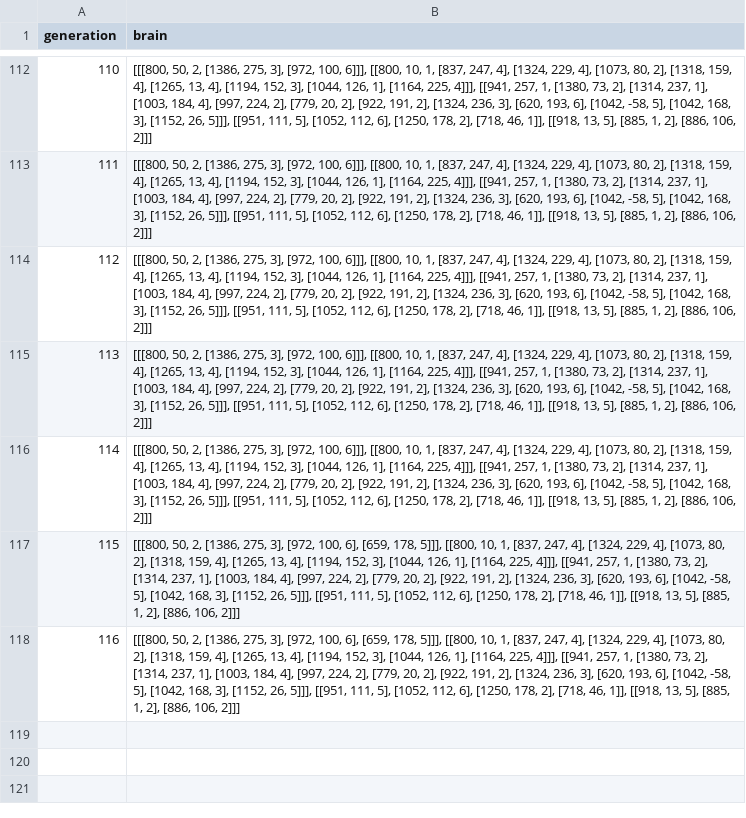
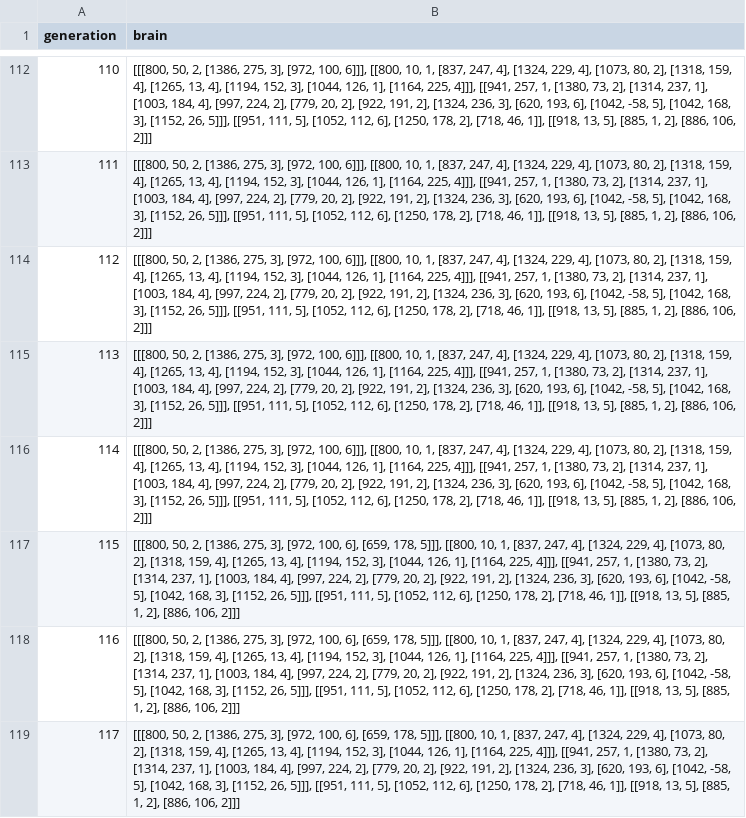
Before and after one commit to nico-tome/PyDash_ai, a CSV file: PyDash/best.csv, drawn as a sheet; only a part is shown, gaps mark what is left out; the diff names each change by its address in the sheet, - before the commit and + after, or states it on an @@ line.

```diff
--- a/PyDash/best.csv
+++ b/PyDash/best.csv
+row 119: 117 | [[[800, 50, 2, [1386, 275, 3], [972, 100, 6], [659, 178, 5]]], [[800, 10, 1, [837, 247, 4], [1324, 229, 4], [1073, 80, 2], [1318, 159, 4], [1265, 13, 4], [1194, 152, 3], [1044, 126, 1], [1164, 225, 4]]], [[941, 257, 1, [1380, 73, 2], [1314, 237, 1], [1003, 184, 4], [997, 224, 2], [779, 20, 2], [922, 191, 2], [1324, 236, 3], [620, 193, 6], [1042, -58, 5], [1042, 168, 3], [1152, 26, 5]]], [[951, 111, 5], [1052, 112, 6], [1250, 178, 2], [718, 46, 1]], [[918, 13, 5], [885, 1, 2], [886, 106, 2]]]
```
Also changed, not shown: 3 other files.
